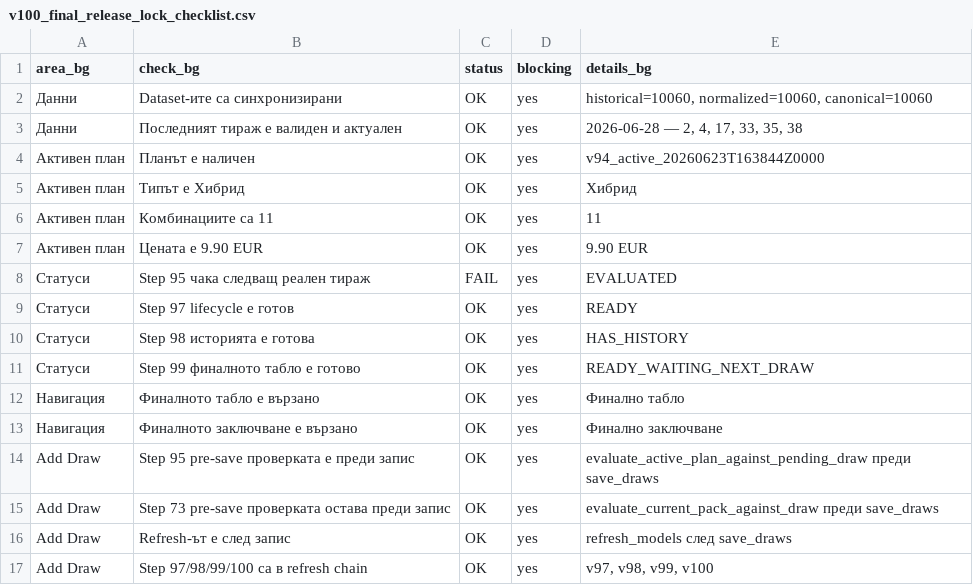
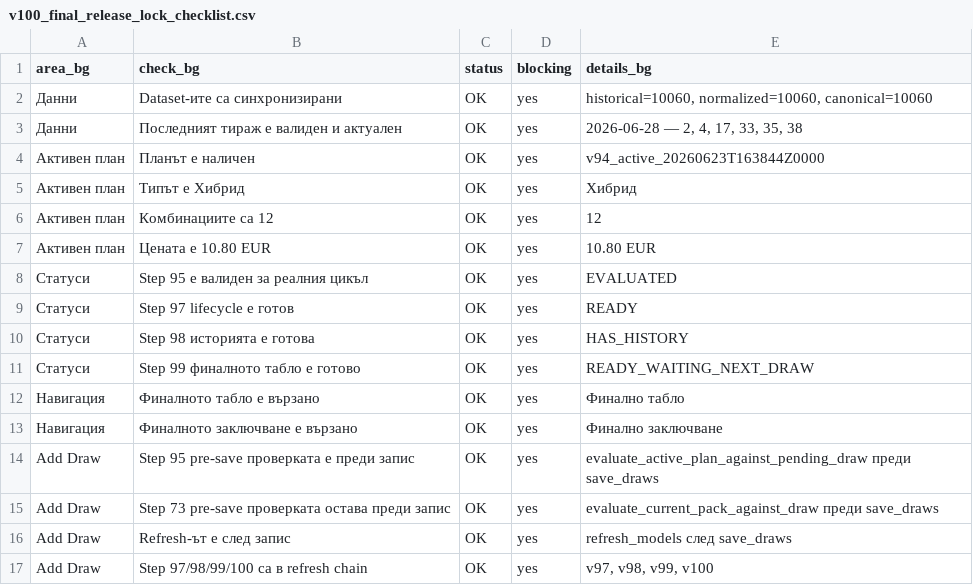
Before and after one commit to SATananov/lottery-probability-model, a CSV file: reports/v100_final_release_lock_checklist.csv, drawn as a sheet.

```diff
--- a/reports/v100_final_release_lock_checklist.csv
+++ b/reports/v100_final_release_lock_checklist.csv
@@ -5,5 +5,5 @@
 Активен план,Типът е Хибрид,OK,yes,Хибрид
-Активен план,Комбинациите са 11,OK,yes,11
-Активен план,Цената е 9.90 EUR,OK,yes,9.90 EUR
-Статуси,Step 95 чака следващ реален тираж,FAIL,yes,EVALUATED
+Активен план,Комбинациите са 12,OK,yes,12
+Активен план,Цената е 10.80 EUR,OK,yes,10.80 EUR
+Статуси,Step 95 е валиден за реалния цикъл,OK,yes,EVALUATED
 Статуси,Step 97 lifecycle е готов,OK,yes,READY
```
Also changed, not shown: reports/v101_real_use_protocol_checklist.csv, 10 other files.
